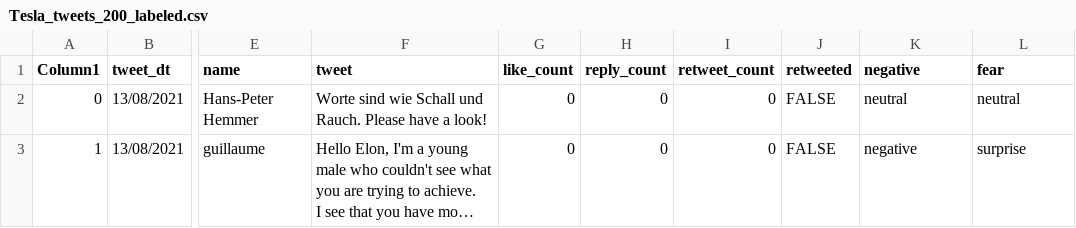
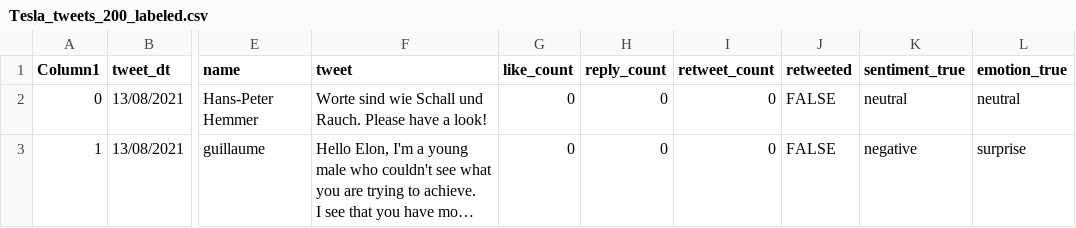
Before and after one commit to mayakerem/NLP, a CSV file: Tesla_tweets_200_labeled.csv, drawn as a sheet; only a part is shown, gaps mark what is left out; long unchanged cells end in …; the diff names each change by its address in the sheet, - before the commit and + after, or states it on an @@ line.

Commit message:
Update Tesla_tweets_200_labeled.csv

```diff
--- a/Tesla_tweets_200_labeled.csv
+++ b/Tesla_tweets_200_labeled.csv
-K1: negative
+K1: sentiment_true
-L1: fear
+L1: emotion_true
```
